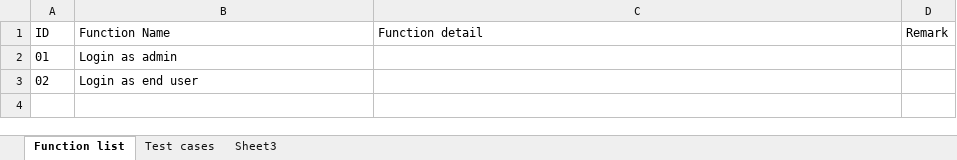
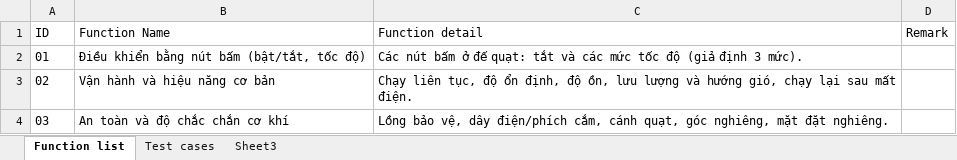
Before and after one commit to d1nhnguyen/23120031_HW01_AI, an Excel workbook: req3-device/excel/HW01_TestCases.xlsx, sheet Function list, drawn as a sheet; values as stored, in another font and other column widths than the file's, no borders; table styles not drawn; the diff names each change by its address in the sheet, - before the commit and + after, or states it on an @@ line.

```diff
--- a/req3-device/excel/HW01_TestCases.xlsx (sheet Function list)
+++ b/req3-device/excel/HW01_TestCases.xlsx (sheet Function list)
-B2 (Function Name): Login as admin
+B2 (Function Name): Điều khiển bằng nút bấm (bật/tắt, tốc độ)
-C2 (Function detail): (empty)
+C2 (Function detail): Các nút bấm ở đế quạt: tắt và các mức tốc độ (giả định 3 mức).
-B3 (Function Name): Login as end user
+B3 (Function Name): Vận hành và hiệu năng cơ bản
-C3 (Function detail): (empty)
+C3 (Function detail): Chạy liên tục, độ ổn định, độ ồn, lưu lượng và hướng gió, chạy lại sau mất điện.
+row 4: 03 | An toàn và độ chắc chắn cơ khí | Lồng bảo vệ, dây điện/phích cắm, cánh quạt, góc nghiêng, mặt đặt nghiêng.
```
Also changed, not shown: sheet Test cases, req3-device/excel/HW01_TestSummaryReport.xlsx, req3-device/excel/HW01_TestcaseChecklist.xlsx, 6 other files.
